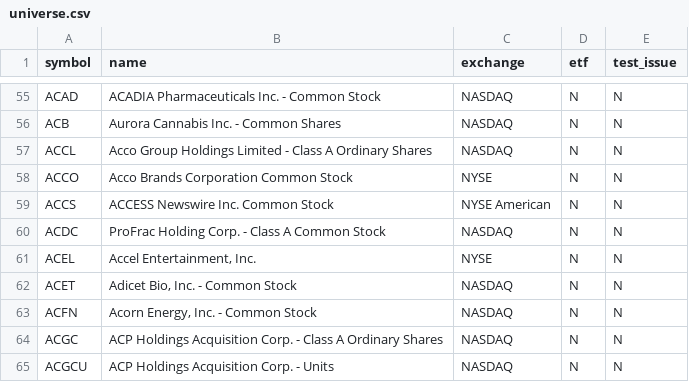
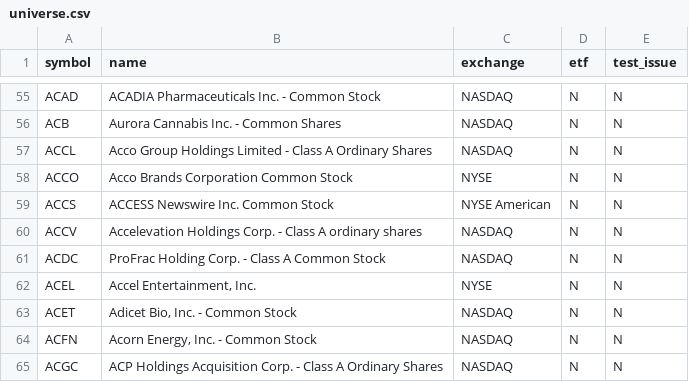
Before and after one commit to njdfan1711-cpu/Fin, a CSV file: universe.csv, drawn as a sheet; only a part is shown, gaps mark what is left out; the shorter side is filled out with more unchanged rows; the diff names each change by its address in the sheet, - before the commit and + after, or states it on an @@ line.

```diff
--- a/universe.csv
+++ b/universe.csv
+row 60: ACCV | Accelevation Holdings Corp. - Class A ordinary shares | NASDAQ | N | N
```
Also changed, not shown: eligible.csv, 4 other files.
